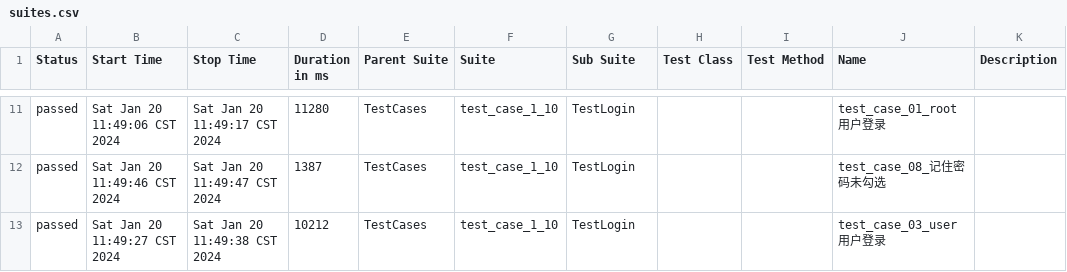
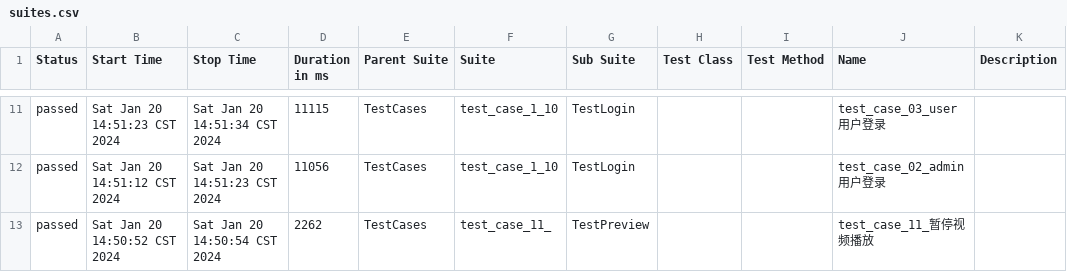
Before and after one commit to 751226701/ZS22A_UI, a CSV file: TestReport/AllureReport/data/suites.csv, drawn as a sheet; only a part is shown, gaps mark what is left out; the diff covers the shown part only.

```diff
--- a/TestReport/AllureReport/data/suites.csv
+++ b/TestReport/AllureReport/data/suites.csv
@@ -11,3 +11,3 @@
-"passed","Sat Jan 20 11:49:06 CST 2024","Sat Jan 20 11:49:17 CST 2024","11280","TestCases","test_case_1_10","TestLogin","","","test_case_01_root用户登录",""
-"passed","Sat Jan 20 11:49:46 CST 2024","Sat Jan 20 11:49:47 CST 2024","1387","TestCases","test_case_1_10","TestLogin","","","test_case_08_记住密码未勾选",""
-"passed","Sat Jan 20 11:49:27 CST 2024","Sat Jan 20 11:49:38 CST 2024","10212","TestCases","test_case_1_10","TestLogin","","","test_case_03_user用户登录",""
+"passed","Sat Jan 20 14:51:23 CST 2024","Sat Jan 20 14:51:34 CST 2024","11115","TestCases","test_case_1_10","TestLogin","","","test_case_03_user用户登录",""
+"passed","Sat Jan 20 14:51:12 CST 2024","Sat Jan 20 14:51:23 CST 2024","11056","TestCases","test_case_1_10","TestLogin","","","test_case_02_admin用户登录",""
+"passed","Sat Jan 20 14:50:52 CST 2024","Sat Jan 20 14:50:54 CST 2024","2262","TestCases","test_case_11_","TestPreview","","","test_case_11_暂停视频播放",""
```
Also changed, not shown: 1 added row, 1 removed row and 29 edited cells elsewhere in this file, TestReport/AllureReport/data/behaviors.csv, 14 other files.
